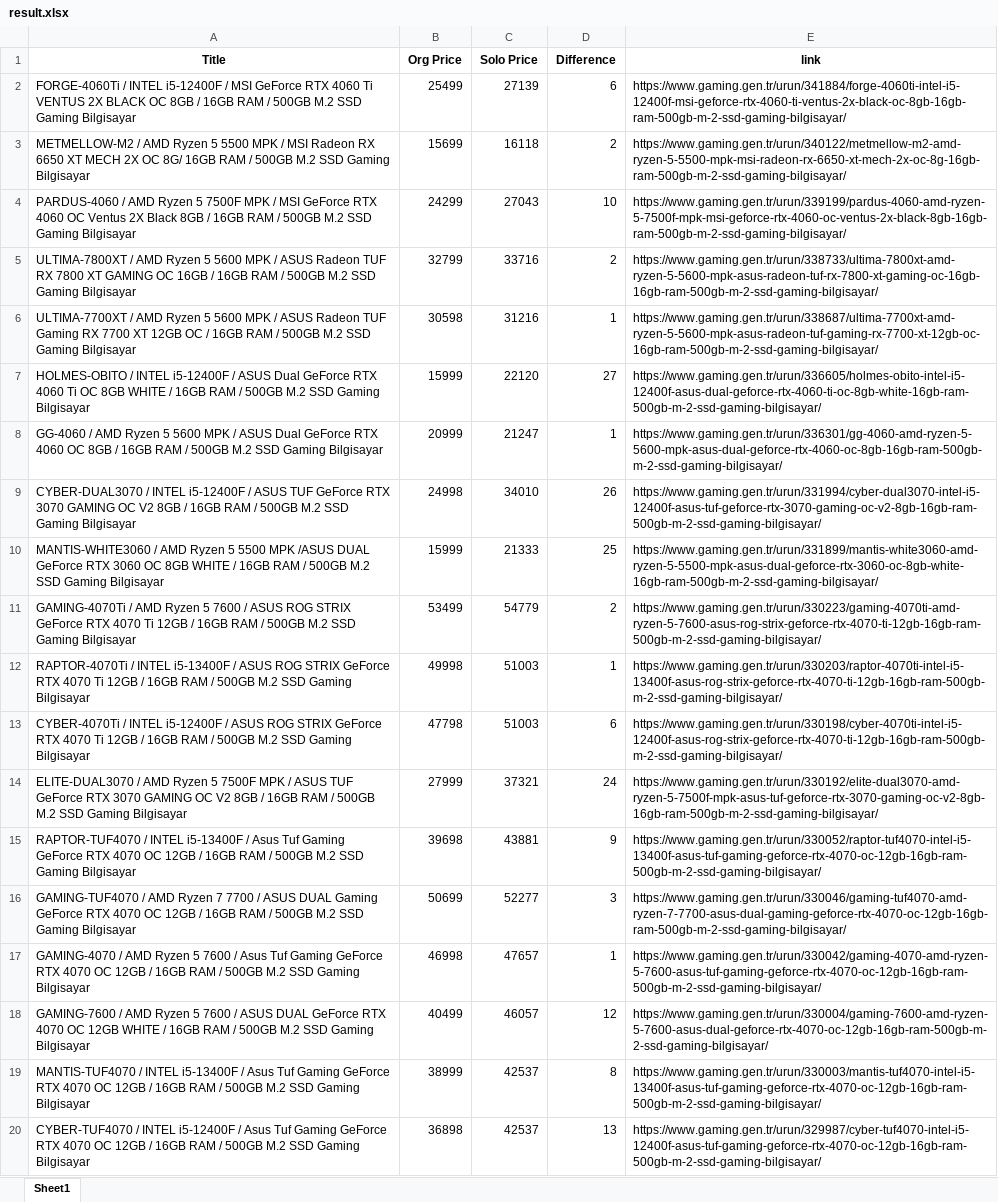
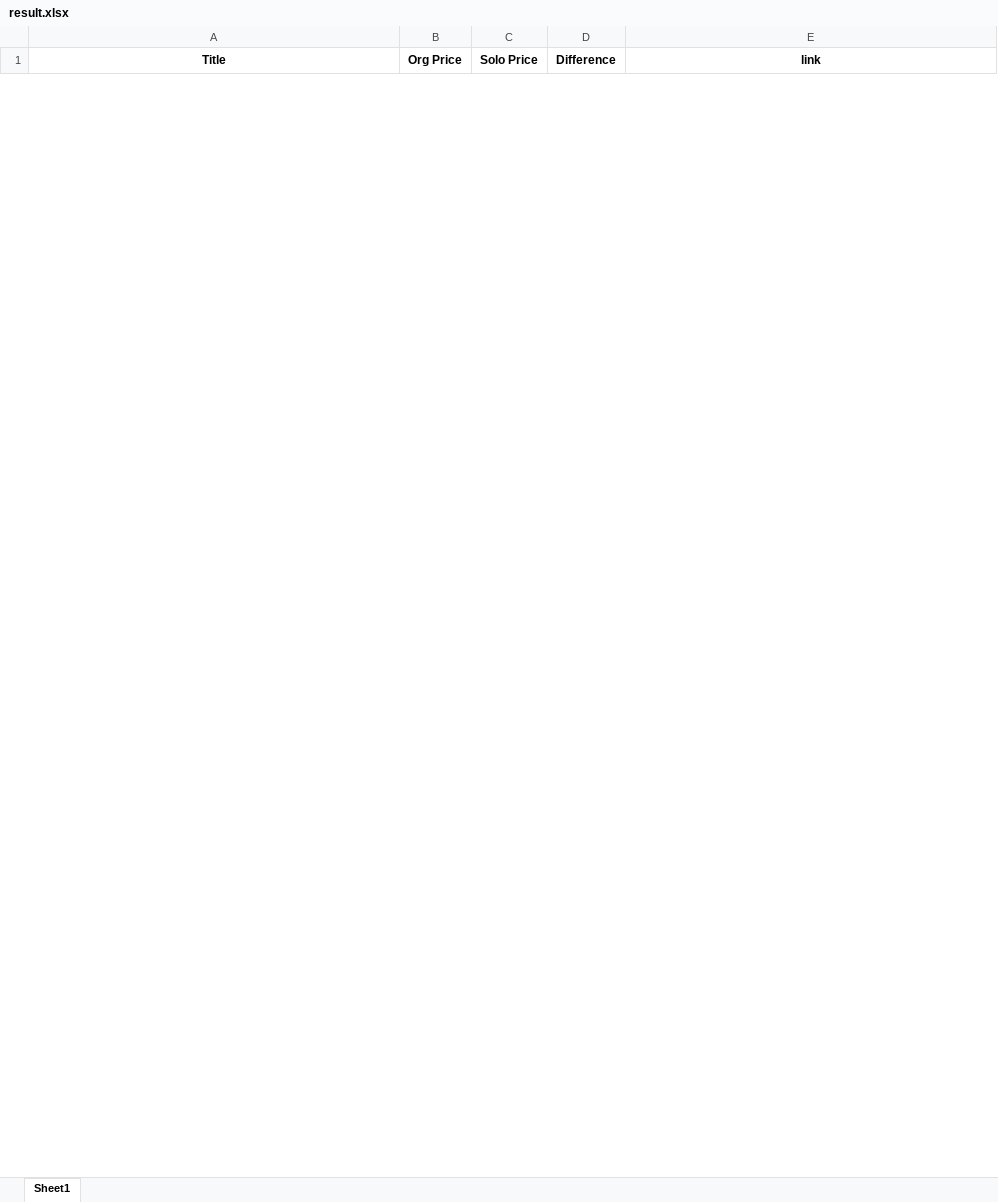
Before and after one commit to Areff520/PcScraper, an Excel workbook: result.xlsx, sheet Sheet1, drawn as a sheet; only a part is shown; values as stored, in another font and other column widths than the file's, no borders; removed rows and columns are numbered as before the commit, all else as after; the diff covers the shown part only; the diff names each change by its address in the sheet, - before the commit and + after, or states it on an @@ line.

```diff
--- a/result.xlsx (sheet Sheet1)
+++ b/result.xlsx (sheet Sheet1)
-row 2: FORGE-4060Ti / INTEL i5-12400F / MSI GeForce RTX 4060 Ti VENTUS 2X BLACK OC 8GB / 16GB RAM / 500GB M.2 SSD Gaming Bilgisayar | 25499 | 27139 | 6 | https://www.gaming.gen.tr/urun/341884/forge-4060ti-intel-i5-12400f-msi-geforce-rtx-4060-ti-ventus-2x-black-oc-8gb-16gb-ram-500gb-m-2-ssd-gaming-bilgisayar/
-row 3: METMELLOW-M2 / AMD Ryzen 5 5500 MPK / MSI Radeon RX 6650 XT MECH 2X OC 8G/ 16GB RAM / 500GB M.2 SSD Gaming Bilgisayar | 15699 | 16118 | 2 | https://www.gaming.gen.tr/urun/340122/metmellow-m2-amd-ryzen-5-5500-mpk-msi-radeon-rx-6650-xt-mech-2x-oc-8g-16gb-ram-500gb-m-2-ssd-gaming-bilgisayar/
-row 4: PARDUS-4060 / AMD Ryzen 5 7500F MPK / MSI GeForce RTX 4060 OC Ventus 2X Black 8GB / 16GB RAM / 500GB M.2 SSD Gaming Bilgisayar | 24299 | 27043 | 10 | https://www.gaming.gen.tr/urun/339199/pardus-4060-amd-ryzen-5-7500f-mpk-msi-geforce-rtx-4060-oc-ventus-2x-black-8gb-16gb-ram-500gb-m-2-ssd-gaming-bilgisayar/
-row 5: ULTIMA-7800XT / AMD Ryzen 5 5600 MPK / ASUS Radeon TUF RX 7800 XT GAMING OC 16GB / 16GB RAM / 500GB M.2 SSD Gaming Bilgisayar | 32799 | 33716 | 2 | https://www.gaming.gen.tr/urun/338733/ultima-7800xt-amd-ryzen-5-5600-mpk-asus-radeon-tuf-rx-7800-xt-gaming-oc-16gb-16gb-ram-500gb-m-2-ssd-gaming-bilgisayar/
-row 6: ULTIMA-7700XT / AMD Ryzen 5 5600 MPK / ASUS Radeon TUF Gaming RX 7700 XT 12GB OC / 16GB RAM / 500GB M.2 SSD Gaming Bilgisayar | 30598 | 31216 | 1 | https://www.gaming.gen.tr/urun/338687/ultima-7700xt-amd-ryzen-5-5600-mpk-asus-radeon-tuf-gaming-rx-7700-xt-12gb-oc-16gb-ram-500gb-m-2-ssd-gaming-bilgisayar/
-row 7: HOLMES-OBITO / INTEL i5-12400F / ASUS Dual GeForce RTX 4060 Ti OC 8GB WHITE / 16GB RAM / 500GB M.2 SSD Gaming Bilgisayar | 15999 | 22120 | 27 | https://www.gaming.gen.tr/urun/336605/holmes-obito-intel-i5-12400f-asus-dual-geforce-rtx-4060-ti-oc-8gb-white-16gb-ram-500gb-m-2-ssd-gaming-bilgisayar/
-row 8: GG-4060 / AMD Ryzen 5 5600 MPK / ASUS Dual GeForce RTX 4060 OC 8GB / 16GB RAM / 500GB M.2 SSD Gaming Bilgisayar | 20999 | 21247 | 1 | https://www.gaming.gen.tr/urun/336301/gg-4060-amd-ryzen-5-5600-mpk-asus-dual-geforce-rtx-4060-oc-8gb-16gb-ram-500gb-m-2-ssd-gaming-bilgisayar/
-row 9: CYBER-DUAL3070 / INTEL i5-12400F / ASUS TUF GeForce RTX 3070 GAMING OC V2 8GB / 16GB RAM / 500GB M.2 SSD Gaming Bilgisayar | 24998 | 34010 | 26 | https://www.gaming.gen.tr/urun/331994/cyber-dual3070-intel-i5-12400f-asus-tuf-geforce-rtx-3070-gaming-oc-v2-8gb-16gb-ram-500gb-m-2-ssd-gaming-bilgisayar/
-row 10: MANTIS-WHITE3060 / AMD Ryzen 5 5500 MPK /ASUS DUAL GeForce RTX 3060 OC 8GB WHITE / 16GB RAM / 500GB M.2 SSD Gaming Bilgisayar | 15999 | 21333 | 25 | https://www.gaming.gen.tr/urun/331899/mantis-white3060-amd-ryzen-5-5500-mpk-asus-dual-geforce-rtx-3060-oc-8gb-white-16gb-ram-500gb-m-2-ssd-gaming-bilgisayar/
-row 11: GAMING-4070Ti / AMD Ryzen 5 7600 / ASUS ROG STRIX GeForce RTX 4070 Ti 12GB / 16GB RAM / 500GB M.2 SSD Gaming Bilgisayar | 53499 | 54779 | 2 | https://www.gaming.gen.tr/urun/330223/gaming-4070ti-amd-ryzen-5-7600-asus-rog-strix-geforce-rtx-4070-ti-12gb-16gb-ram-500gb-m-2-ssd-gaming-bilgisayar/
-row 12: RAPTOR-4070Ti / INTEL i5-13400F / ASUS ROG STRIX GeForce RTX 4070 Ti 12GB / 16GB RAM / 500GB M.2 SSD Gaming Bilgisayar | 49998 | 51003 | 1 | https://www.gaming.gen.tr/urun/330203/raptor-4070ti-intel-i5-13400f-asus-rog-strix-geforce-rtx-4070-ti-12gb-16gb-ram-500gb-m-2-ssd-gaming-bilgisayar/
-row 13: CYBER-4070Ti / INTEL i5-12400F / ASUS ROG STRIX GeForce RTX 4070 Ti 12GB / 16GB RAM / 500GB M.2 SSD Gaming Bilgisayar | 47798 | 51003 | 6 | https://www.gaming.gen.tr/urun/330198/cyber-4070ti-intel-i5-12400f-asus-rog-strix-geforce-rtx-4070-ti-12gb-16gb-ram-500gb-m-2-ssd-gaming-bilgisayar/
-row 14: ELITE-DUAL3070 / AMD Ryzen 5 7500F MPK / ASUS TUF GeForce RTX 3070 GAMING OC V2 8GB / 16GB RAM / 500GB M.2 SSD Gaming Bilgisayar | 27999 | 37321 | 24 | https://www.gaming.gen.tr/urun/330192/elite-dual3070-amd-ryzen-5-7500f-mpk-asus-tuf-geforce-rtx-3070-gaming-oc-v2-8gb-16gb-ram-500gb-m-2-ssd-gaming-bilgisayar/
-row 15: RAPTOR-TUF4070 / INTEL i5-13400F / Asus Tuf Gaming GeForce RTX 4070 OC 12GB / 16GB RAM / 500GB M.2 SSD Gaming Bilgisayar | 39698 | 43881 | 9 | https://www.gaming.gen.tr/urun/330052/raptor-tuf4070-intel-i5-13400f-asus-tuf-gaming-geforce-rtx-4070-oc-12gb-16gb-ram-500gb-m-2-ssd-gaming-bilgisayar/
-row 16: GAMING-TUF4070 / AMD Ryzen 7 7700 / ASUS DUAL Gaming GeForce RTX 4070 OC 12GB / 16GB RAM / 500GB M.2 SSD Gaming Bilgisayar | 50699 | 52277 | 3 | https://www.gaming.gen.tr/urun/330046/gaming-tuf4070-amd-ryzen-7-7700-asus-dual-gaming-geforce-rtx-4070-oc-12gb-16gb-ram-500gb-m-2-ssd-gaming-bilgisayar/
-row 17: GAMING-4070 / AMD Ryzen 5 7600 / Asus Tuf Gaming GeForce RTX 4070 OC 12GB / 16GB RAM / 500GB M.2 SSD Gaming Bilgisayar | 46998 | 47657 | 1 | https://www.gaming.gen.tr/urun/330042/gaming-4070-amd-ryzen-5-7600-asus-tuf-gaming-geforce-rtx-4070-oc-12gb-16gb-ram-500gb-m-2-ssd-gaming-bilgisayar/
-row 18: GAMING-7600 / AMD Ryzen 5 7600 / ASUS DUAL GeForce RTX 4070 OC 12GB WHITE / 16GB RAM / 500GB M.2 SSD Gaming Bilgisayar | 40499 | 46057 | 12 | https://www.gaming.gen.tr/urun/330004/gaming-7600-amd-ryzen-5-7600-asus-dual-geforce-rtx-4070-oc-12gb-16gb-ram-500gb-m-2-ssd-gaming-bilgisayar/
-row 19: MANTIS-TUF4070 / INTEL i5-13400F / Asus Tuf Gaming GeForce RTX 4070 OC 12GB / 16GB RAM / 500GB M.2 SSD Gaming Bilgisayar | 38999 | 42537 | 8 | https://www.gaming.gen.tr/urun/330003/mantis-tuf4070-intel-i5-13400f-asus-tuf-gaming-geforce-rtx-4070-oc-12gb-16gb-ram-500gb-m-2-ssd-gaming-bilgisayar/
-row 20: CYBER-TUF4070 / INTEL i5-12400F / Asus Tuf Gaming GeForce RTX 4070 OC 12GB / 16GB RAM / 500GB M.2 SSD Gaming Bilgisayar | 36898 | 42537 | 13 | https://www.gaming.gen.tr/urun/329987/cyber-tuf4070-intel-i5-12400f-asus-tuf-gaming-geforce-rtx-4070-oc-12gb-16gb-ram-500gb-m-2-ssd-gaming-bilgisayar/
```
Also changed, not shown: 9 added rows and 82 removed rows elsewhere in this sheet, 16 other files.
